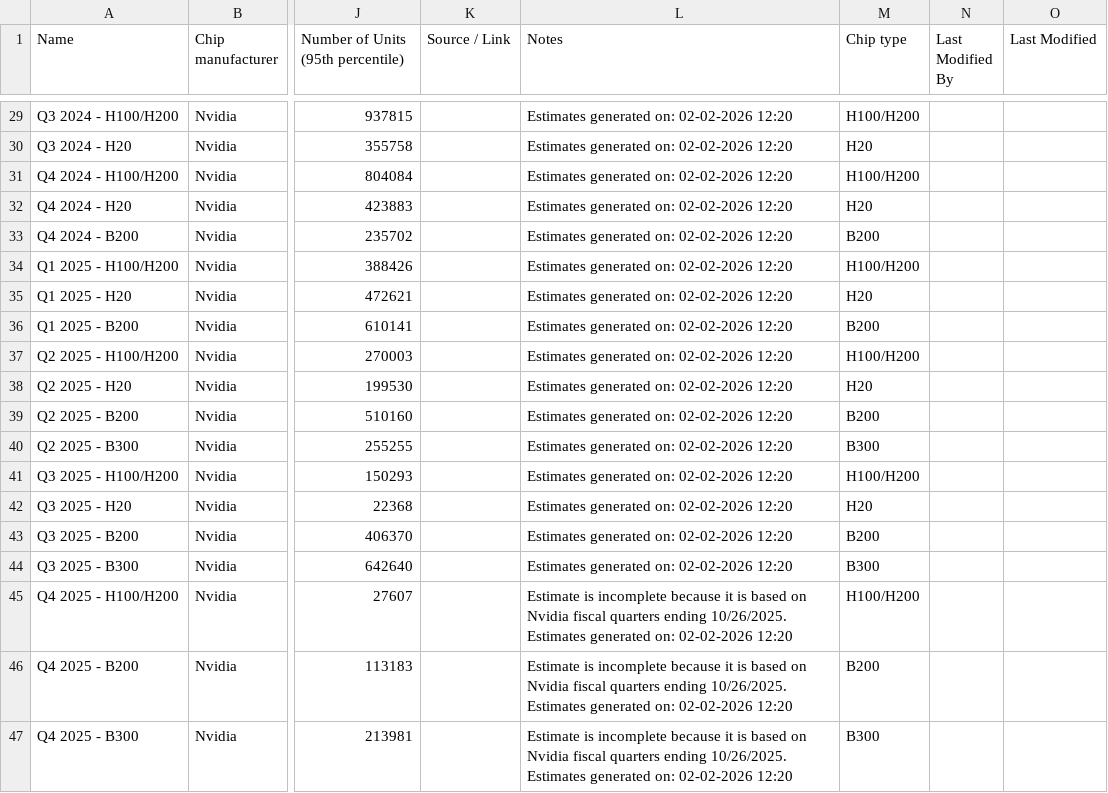
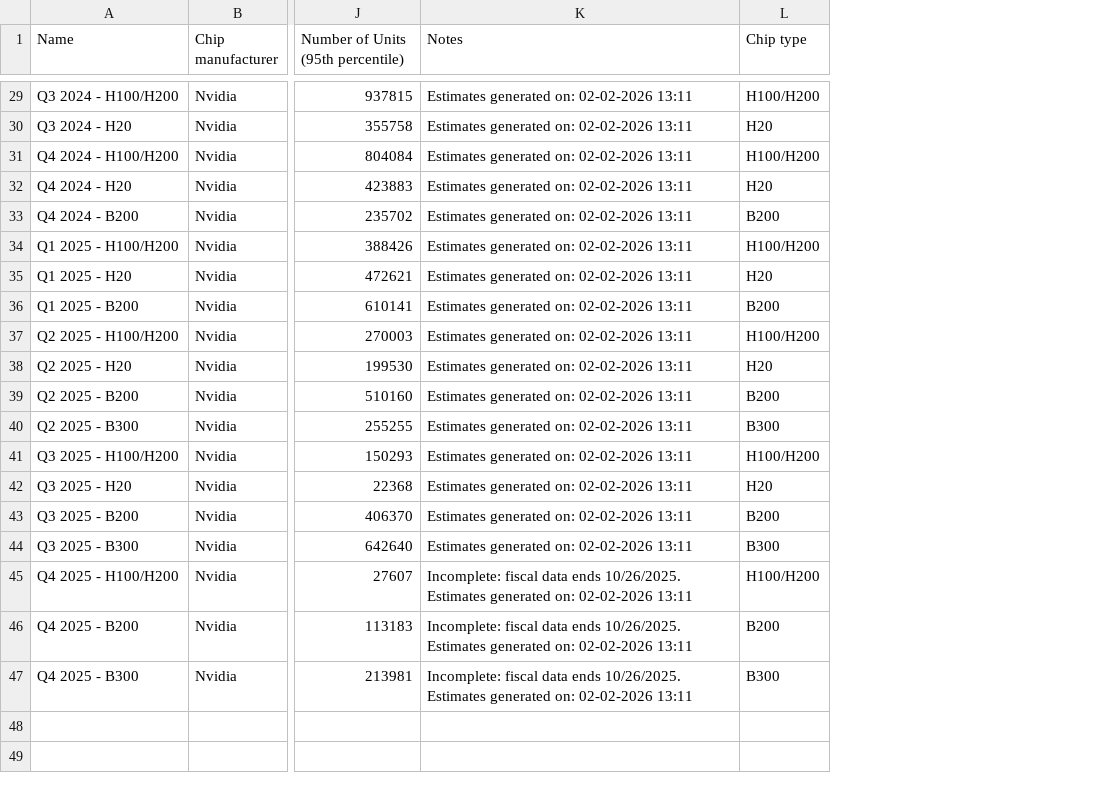
Before and after one commit to epoch-research/ai-chip-counts, a CSV file: nvidia_timelines_interpolated.csv, drawn as a sheet; only a part is shown, gaps mark what is left out; removed rows and columns are numbered as before the commit, all else as after; the diff covers the shown part only; the diff names each change by its address in the sheet, - before the commit and + after, or states it on an @@ line.

```diff
--- a/nvidia_timelines_interpolated.csv
+++ b/nvidia_timelines_interpolated.csv
-column K (Source / Link), empty
-column N (Last Modified By), empty
-column O (Last Modified), empty
-K29:K44 (Notes): Estimates generated on: 02-02-2026 12:20
+K29:K44 (Notes): Estimates generated on: 02-02-2026 13:11
-K45:K47 (Notes): Estimate is incomplete because it is based on Nvidia fiscal quarters ending 10/26/2025. Estimates generated on: 02-02-2026 12:20
+K45:K47 (Notes): Incomplete: fiscal data ends 10/26/2025. Estimates generated on: 02-02-2026 13:11
```
Also changed, not shown: 27 edited cells elsewhere in this file, nvidia_chip_timelines.csv, 1 other file.
